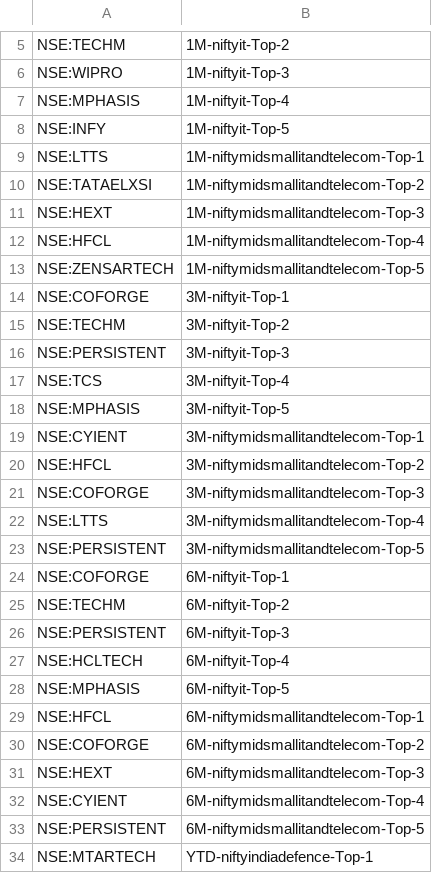
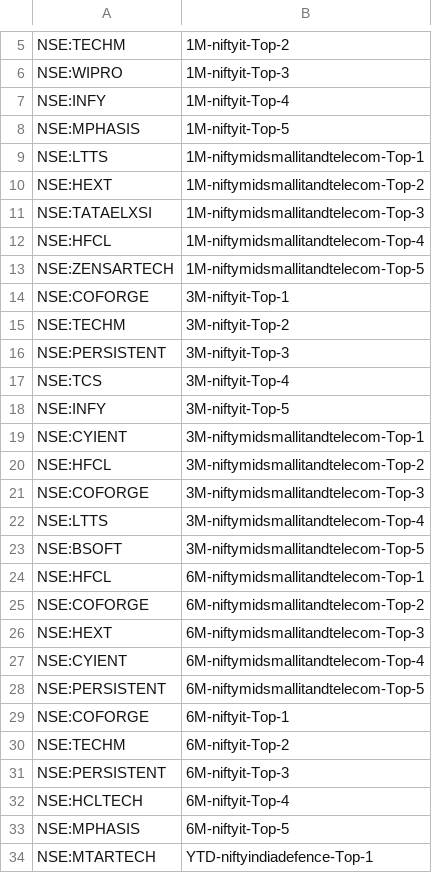
Before and after one commit to surajpjoshi/rsi-trading-system, a CSV file: My-Stocks.csv, drawn as a sheet; only a part is shown, gaps mark what is left out.

Commit message:
Auto-update My-Stocks.csv from Google Sheets

```diff
--- a/My-Stocks.csv
+++ b/My-Stocks.csv
@@ -6,7 +6,7 @@
 "NSE:WIPRO","1M-niftyit-Top-3"
-"NSE:MPHASIS","1M-niftyit-Top-4"
-"NSE:INFY","1M-niftyit-Top-5"
+"NSE:INFY","1M-niftyit-Top-4"
+"NSE:MPHASIS","1M-niftyit-Top-5"
 "NSE:LTTS","1M-niftymidsmallitandtelecom-Top-1"
-"NSE:TATAELXSI","1M-niftymidsmallitandtelecom-Top-2"
-"NSE:HEXT","1M-niftymidsmallitandtelecom-Top-3"
+"NSE:HEXT","1M-niftymidsmallitandtelecom-Top-2"
+"NSE:TATAELXSI","1M-niftymidsmallitandtelecom-Top-3"
 "NSE:HFCL","1M-niftymidsmallitandtelecom-Top-4"
@@ -17,3 +17,3 @@
 "NSE:TCS","3M-niftyit-Top-4"
-"NSE:MPHASIS","3M-niftyit-Top-5"
+"NSE:INFY","3M-niftyit-Top-5"
 "NSE:CYIENT","3M-niftymidsmallitandtelecom-Top-1"
@@ -22,3 +22,8 @@
 "NSE:LTTS","3M-niftymidsmallitandtelecom-Top-4"
-"NSE:PERSISTENT","3M-niftymidsmallitandtelecom-Top-5"
+"NSE:BSOFT","3M-niftymidsmallitandtelecom-Top-5"
+"NSE:HFCL","6M-niftymidsmallitandtelecom-Top-1"
+"NSE:COFORGE","6M-niftymidsmallitandtelecom-Top-2"
+"NSE:HEXT","6M-niftymidsmallitandtelecom-Top-3"
+"NSE:CYIENT","6M-niftymidsmallitandtelecom-Top-4"
+"NSE:PERSISTENT","6M-niftymidsmallitandtelecom-Top-5"
 "NSE:COFORGE","6M-niftyit-Top-1"
@@ -28,7 +33,2 @@
 "NSE:MPHASIS","6M-niftyit-Top-5"
-"NSE:HFCL","6M-niftymidsmallitandtelecom-Top-1"
-"NSE:COFORGE","6M-niftymidsmallitandtelecom-Top-2"
-"NSE:HEXT","6M-niftymidsmallitandtelecom-Top-3"
-"NSE:CYIENT","6M-niftymidsmallitandtelecom-Top-4"
-"NSE:PERSISTENT","6M-niftymidsmallitandtelecom-Top-5"
 "NSE:MTARTECH","YTD-niftyindiadefence-Top-1"
```
